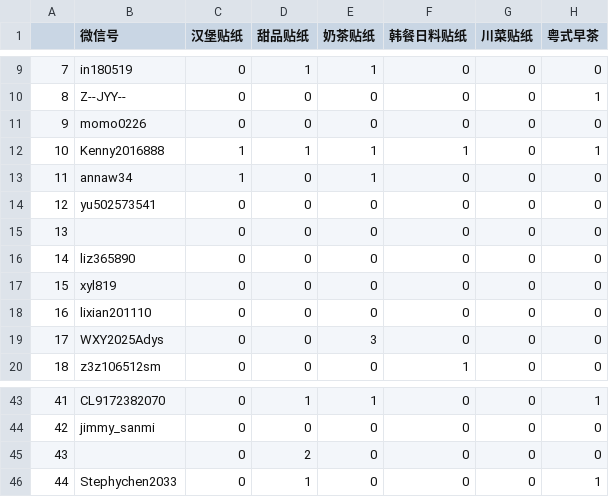
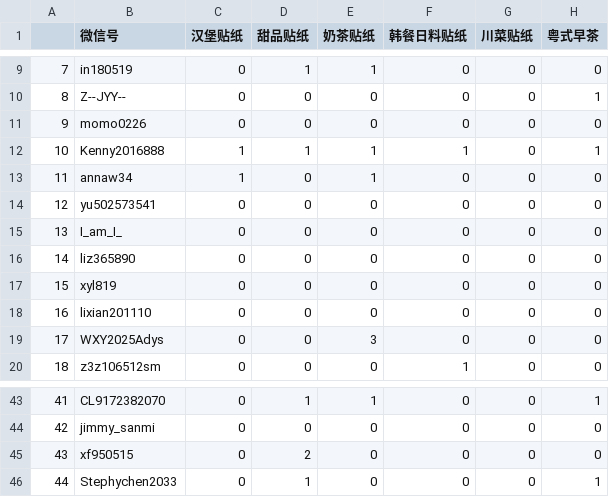
Before and after one commit to duzixsiansheng/fantuana, a CSV file: fantuan_after.csv, drawn as a sheet; only a part is shown, gaps mark what is left out; the diff names each change by its address in the sheet, - before the commit and + after, or states it on an @@ line.

Commit message:
add we

```diff
--- a/fantuan_after.csv
+++ b/fantuan_after.csv
-B15 (微信号): (empty)
+B15 (微信号): I_am_I_
-B45 (微信号): (empty)
+B45 (微信号): xf950515
```
